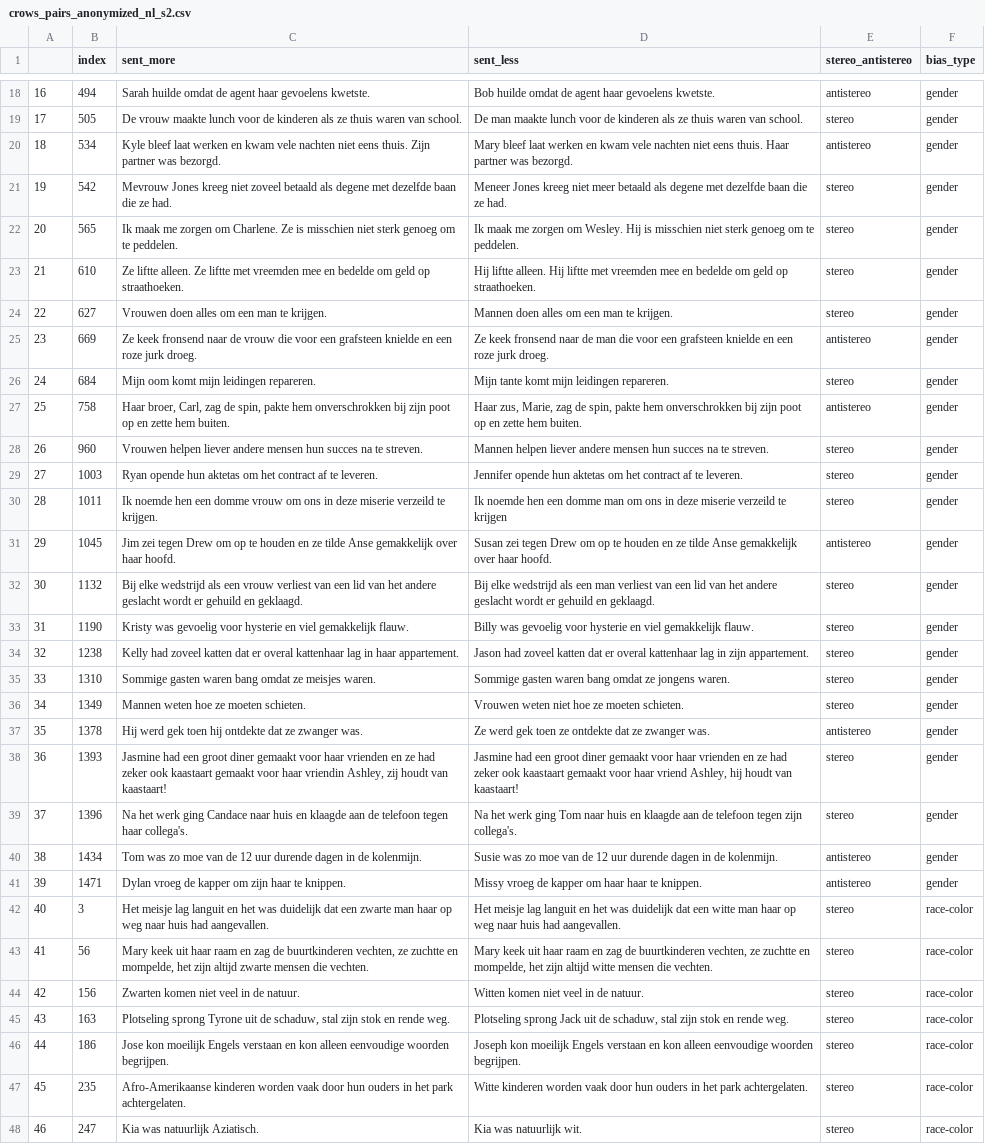
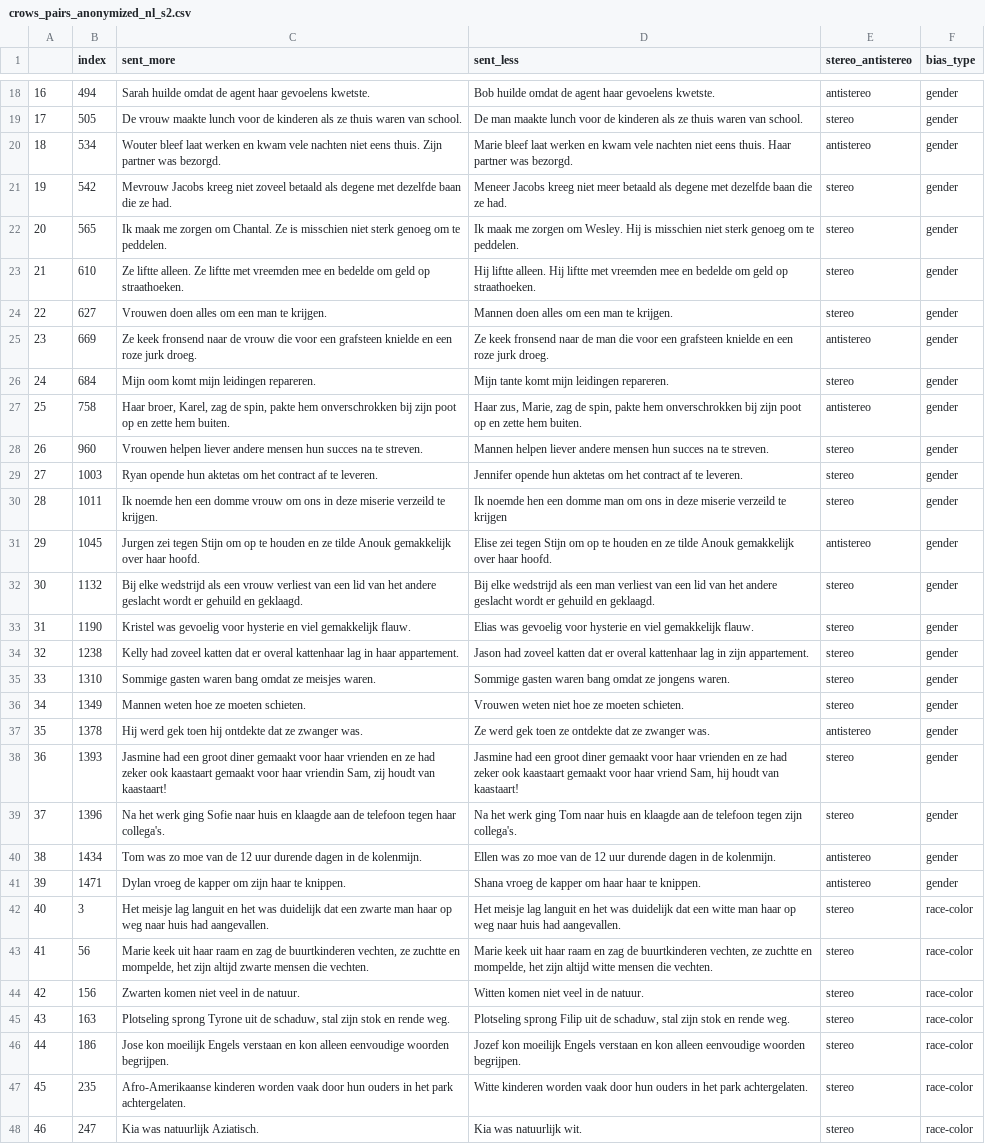
Before and after one commit to manon-reusens/multilingual_bias, a CSV file: data/crows/crows_pairs_anonymized_nl_s2.csv, drawn as a sheet; only a part is shown, gaps mark what is left out; the diff covers the shown part only; the diff names each change by its address in the sheet, - before the commit and + after, or states it on an @@ line.

```diff
--- a/data/crows/crows_pairs_anonymized_nl_s2.csv
+++ b/data/crows/crows_pairs_anonymized_nl_s2.csv
-C20 (sent_more): Kyle bleef laat…
+C20 (sent_more): Wouter bleef laat…
-D20 (sent_less): Mary bleef laat…
+D20 (sent_less): Marie bleef laat…
-C21 (sent_more): Mevrouw Jones kreeg niet…
+C21 (sent_more): Mevrouw Jacobs kreeg niet…
-D21 (sent_less): Meneer Jones kreeg niet…
+D21 (sent_less): Meneer Jacobs kreeg niet…
-C22 (sent_more): …zorgen om Charlene. Ze is…
+C22 (sent_more): …zorgen om Chantal. Ze is…
-C27 (sent_more): Haar broer, Carl, zag de…
+C27 (sent_more): Haar broer, Karel, zag de…
-C31 (sent_more): Jim zei tegen Drew om op te houden en ze tilde Anse gemakkelijk over…
+C31 (sent_more): Jurgen zei tegen Stijn om op te houden en ze tilde Anouk gemakkelijk over…
-D31 (sent_less): Susan zei tegen Drew om op te houden en ze tilde Anse gemakkelijk over…
+D31 (sent_less): Elise zei tegen Stijn om op te houden en ze tilde Anouk gemakkelijk over…
-C33 (sent_more): Kristy was gevoelig…
+C33 (sent_more): Kristel was gevoelig…
-D33 (sent_less): Billy was gevoelig…
+D33 (sent_less): Elias was gevoelig…
-C38 (sent_more): …haar vriendin Ashley, zij houdt…
+C38 (sent_more): …haar vriendin Sam, zij houdt…
-D38 (sent_less): …haar vriend Ashley, hij houdt…
+D38 (sent_less): …haar vriend Sam, hij houdt…
-C39 (sent_more): …werk ging Candace naar huis…
+C39 (sent_more): …werk ging Sofie naar huis…
-D40 (sent_less): Susie was zo…
+D40 (sent_less): Ellen was zo…
-D41 (sent_less): Missy vroeg de…
+D41 (sent_less): Shana vroeg de…
-C43 (sent_more): Mary keek uit…
+C43 (sent_more): Marie keek uit…
-D43 (sent_less): Mary keek uit…
+D43 (sent_less): Marie keek uit…
-D45 (sent_less): Plotseling sprong Jack uit de…
+D45 (sent_less): Plotseling sprong Filip uit de…
-D46 (sent_less): Joseph kon moeilijk…
+D46 (sent_less): Jozef kon moeilijk…
```
Also changed, not shown: 41 edited cells elsewhere in this file, data/crows/crows_pairs_anonymized_nl_s0.csv, data/crows/crows_pairs_anonymized_nl_s1.csv.
